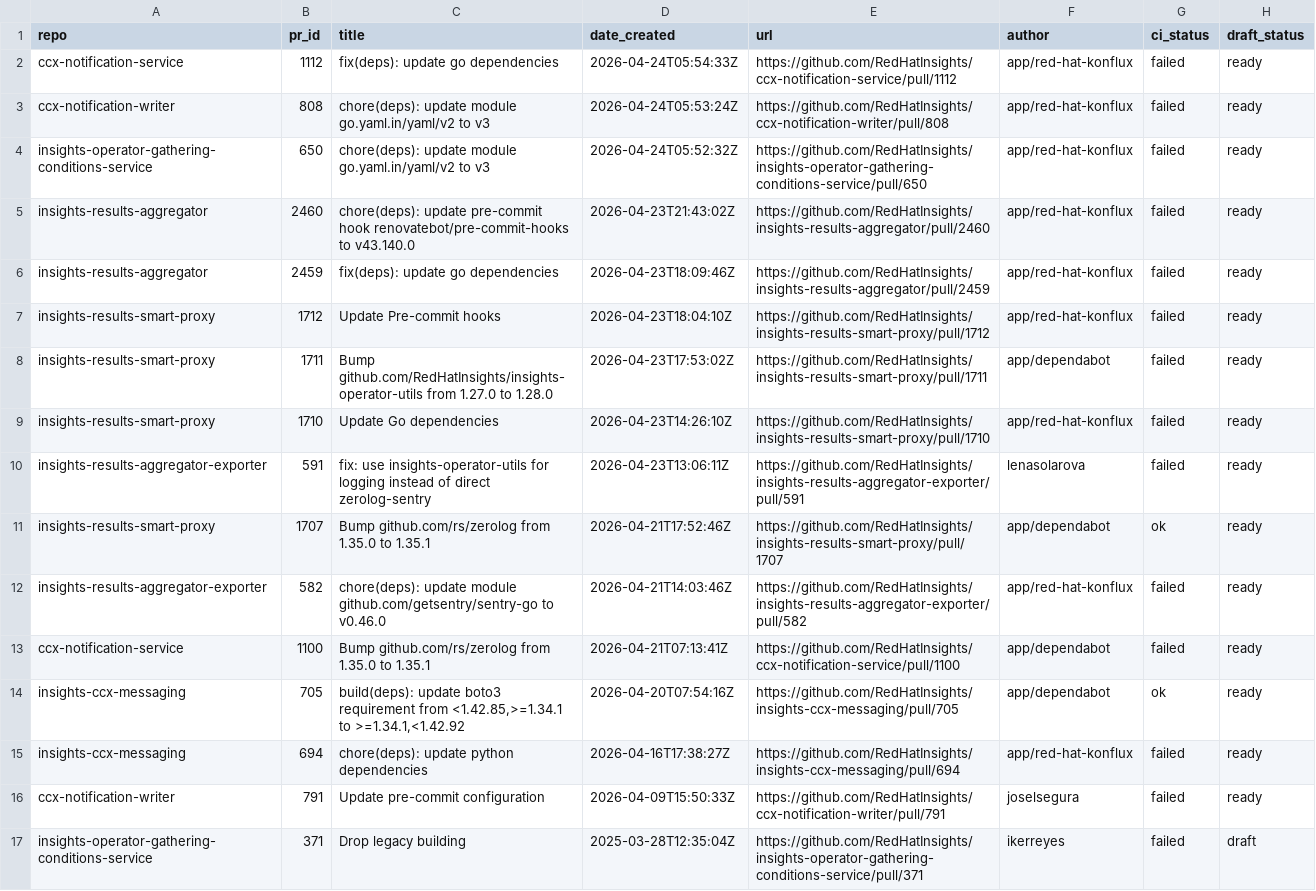
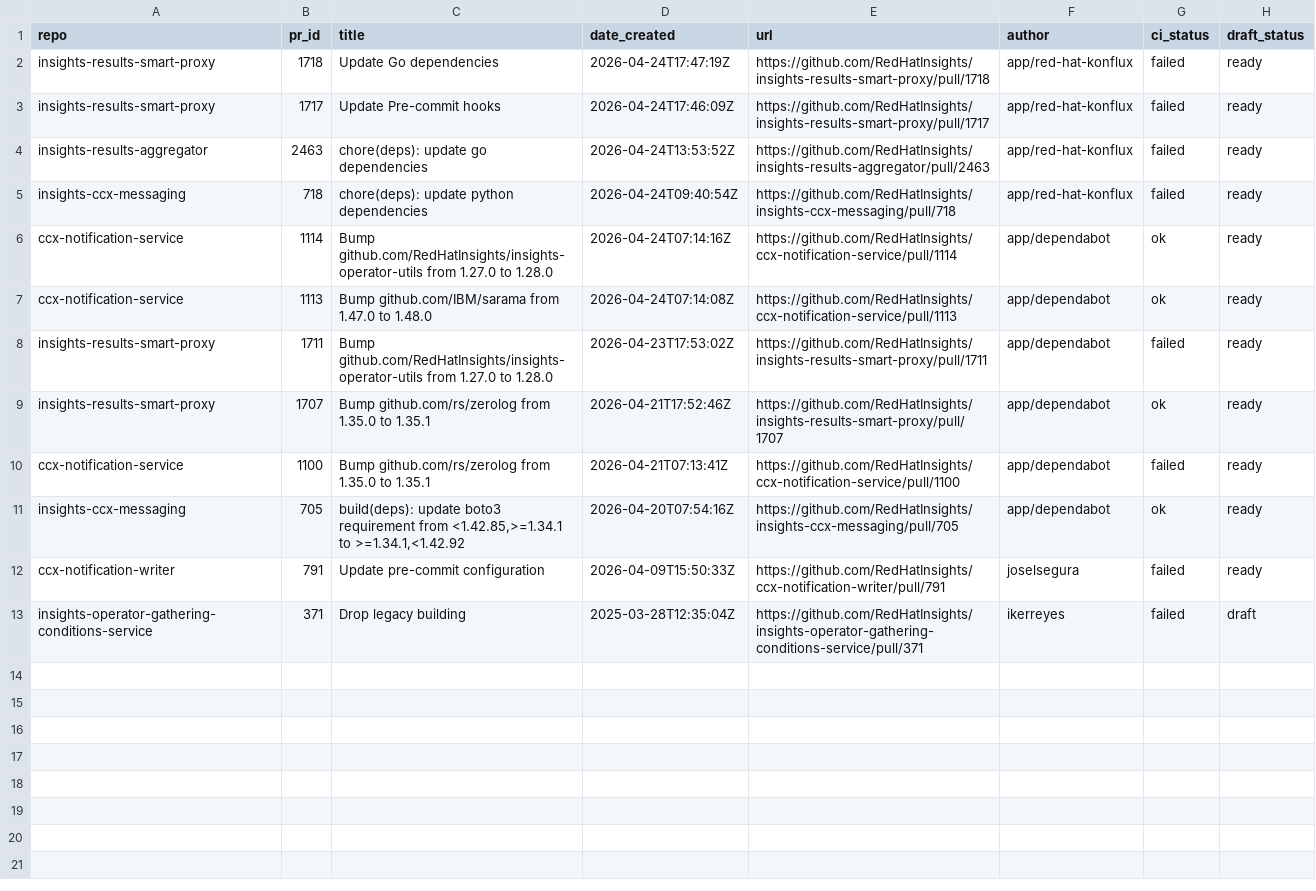
Before and after one commit to lenasolarova/processing-tools-github, a CSV file: open_mr_pr/github/open-prs.csv, drawn as a sheet.

```diff
--- a/open_mr_pr/github/open-prs.csv
+++ b/open_mr_pr/github/open-prs.csv
@@ -1,16 +1,12 @@
 repo,pr_id,title,date_created,url,author,ci_status,draft_status
-ccx-notification-service,1112,fix(deps): update go dependencies,2026-04-24T05:54:33Z,https://github.com/RedHatInsights/ccx-notification-service/pull/1112,app/red-hat-konflux,failed,ready
-ccx-notification-writer,808,chore(deps): update module go.yaml.in/yaml/v2 to v3,2026-04-24T05:53:24Z,https://github.com/RedHatInsights/ccx-notification-writer/pull/808,app/red-hat-konflux,failed,ready
-insights-operator-gathering-conditions-service,650,chore(deps): update module go.yaml.in/yaml/v2 to v3,2026-04-24T05:52:32Z,https://github.com/RedHatInsights/insights-operator-gathering-conditions-service/pull/650,app/red-hat-konflux,failed,ready
-insights-results-aggregator,2460,chore(deps): update pre-commit hook renovatebot/pre-commit-hooks to v43.140.0,2026-04-23T21:43:02Z,https://github.com/RedHatInsights/insights-results-aggregator/pull/2460,app/red-hat-konflux,failed,ready
-insights-results-aggregator,2459,fix(deps): update go dependencies,2026-04-23T18:09:46Z,https://github.com/RedHatInsights/insights-results-aggregator/pull/2459,app/red-hat-konflux,failed,ready
-insights-results-smart-proxy,1712,Update Pre-commit hooks,2026-04-23T18:04:10Z,https://github.com/RedHatInsights/insights-results-smart-proxy/pull/1712,app/red-hat-konflux,failed,ready
+insights-results-smart-proxy,1718,Update Go dependencies,2026-04-24T17:47:19Z,https://github.com/RedHatInsights/insights-results-smart-proxy/pull/1718,app/red-hat-konflux,failed,ready
+insights-results-smart-proxy,1717,Update Pre-commit hooks,2026-04-24T17:46:09Z,https://github.com/RedHatInsights/insights-results-smart-proxy/pull/1717,app/red-hat-konflux,failed,ready
+insights-results-aggregator,2463,chore(deps): update go dependencies,2026-04-24T13:53:52Z,https://github.com/RedHatInsights/insights-results-aggregator/pull/2463,app/red-hat-konflux,failed,ready
+insights-ccx-messaging,718,chore(deps): update python dependencies,2026-04-24T09:40:54Z,https://github.com/RedHatInsights/insights-ccx-messaging/pull/718,app/red-hat-konflux,failed,ready
+ccx-notification-service,1114,Bump github.com/RedHatInsights/insights-operator-utils from 1.27.0 to 1.28.0,2026-04-24T07:14:16Z,https://github.com/RedHatInsights/ccx-notification-service/pull/1114,app/dependabot,ok,ready
+ccx-notification-service,1113,Bump github.com/IBM/sarama from 1.47.0 to 1.48.0,2026-04-24T07:14:08Z,https://github.com/RedHatInsights/ccx-notification-service/pull/1113,app/dependabot,ok,ready
 insights-results-smart-proxy,1711,Bump github.com/RedHatInsights/insights-operator-utils from 1.27.0 to 1.28.0,2026-04-23T17:53:02Z,https://github.com/RedHatInsights/insights-results-smart-proxy/pull/1711,app/dependabot,failed,ready
-insights-results-smart-proxy,1710,Update Go dependencies,2026-04-23T14:26:10Z,https://github.com/RedHatInsights/insights-results-smart-proxy/pull/1710,app/red-hat-konflux,failed,ready
-insights-results-aggregator-exporter,591,fix: use insights-operator-utils for logging instead of direct zerolog-sentry,2026-04-23T13:06:11Z,https://github.com/RedHatInsights/insights-results-aggregator-exporter/pull/591,lenasolarova,failed,ready
 insights-results-smart-proxy,1707,Bump github.com/rs/zerolog from 1.35.0 to 1.35.1,2026-04-21T17:52:46Z,https://github.com/RedHatInsights/insights-results-smart-proxy/pull/1707,app/dependabot,ok,ready
-insights-results-aggregator-exporter,582,chore(deps): update module github.com/getsentry/sentry-go to v0.46.0,2026-04-21T14:03:46Z,https://github.com/RedHatInsights/insights-results-aggregator-exporter/pull/582,app/red-hat-konflux,failed,ready
 ccx-notification-service,1100,Bump github.com/rs/zerolog from 1.35.0 to 1.35.1,2026-04-21T07:13:41Z,https://github.com/RedHatInsights/ccx-notification-service/pull/1100,app/dependabot,failed,ready
 insights-ccx-messaging,705,"build(deps): update boto3 requirement from <1.42.85,>=1.34.1 to >=1.34.1,<1.42.92",2026-04-20T07:54:16Z,https://github.com/RedHatInsights/insights-ccx-messaging/pull/705,app/dependabot,ok,ready
-insights-ccx-messaging,694,chore(deps): update python dependencies,2026-04-16T17:38:27Z,https://github.com/RedHatInsights/insights-ccx-messaging/pull/694,app/red-hat-konflux,failed,ready
 ccx-notification-writer,791,Update pre-commit configuration,2026-04-09T15:50:33Z,https://github.com/RedHatInsights/ccx-notification-writer/pull/791,joselsegura,failed,ready
```
Also changed, not shown: 3 other files.
